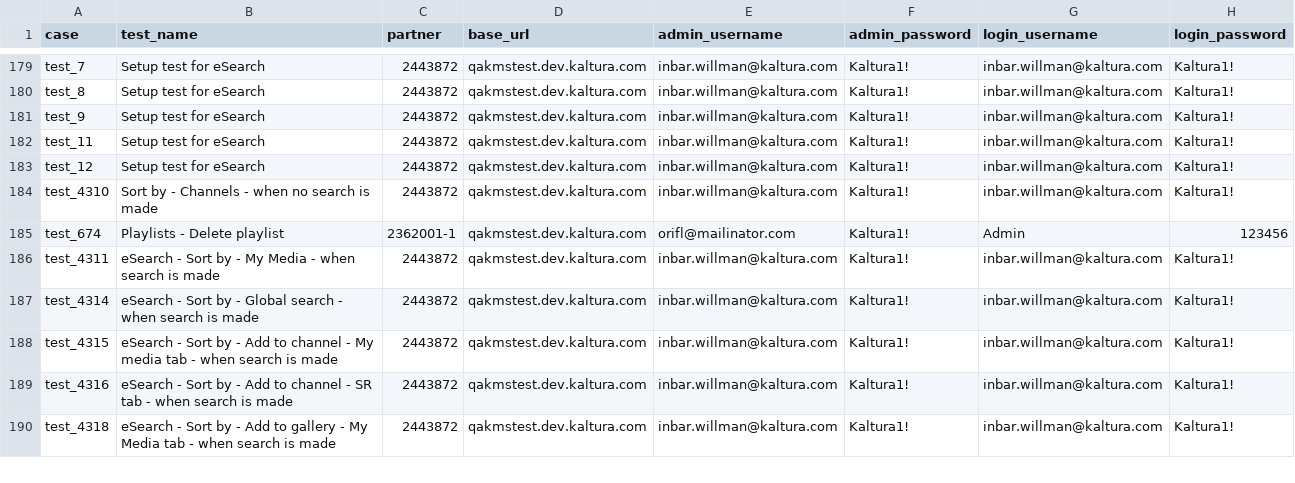
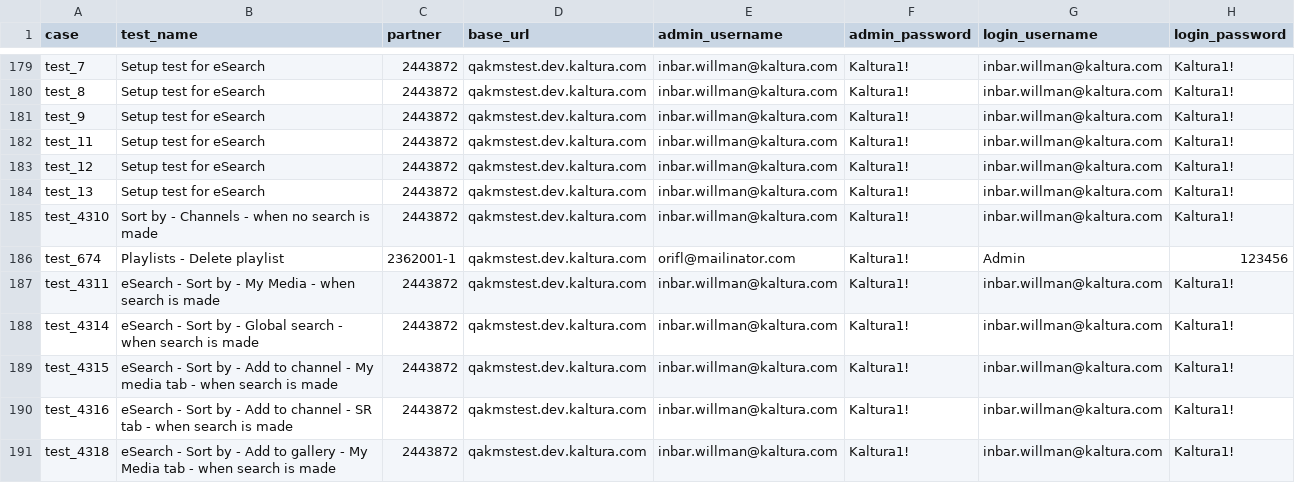
Before and after one commit to NadyaDi/kms-automation, a CSV file: web/ini/testPartnersTestingNewUI.csv, drawn as a sheet; only a part is shown, gaps mark what is left out; the diff names each change by its address in the sheet, - before the commit and + after, or states it on an @@ line.

Commit message:
Added test_13 to CSV files

```diff
--- a/web/ini/testPartnersTestingNewUI.csv
+++ b/web/ini/testPartnersTestingNewUI.csv
+row 184: test_13 | Setup test for eSearch | 2443872 | qakmstest.dev.kaltura.com | inbar.willman@kaltura.com | Kaltura1! | inbar.willman@kaltura.com | Kaltura1!
```
Also changed, not shown: web/ini/testPartnersProdNewUI.csv, web/ini/testSet.csv.
